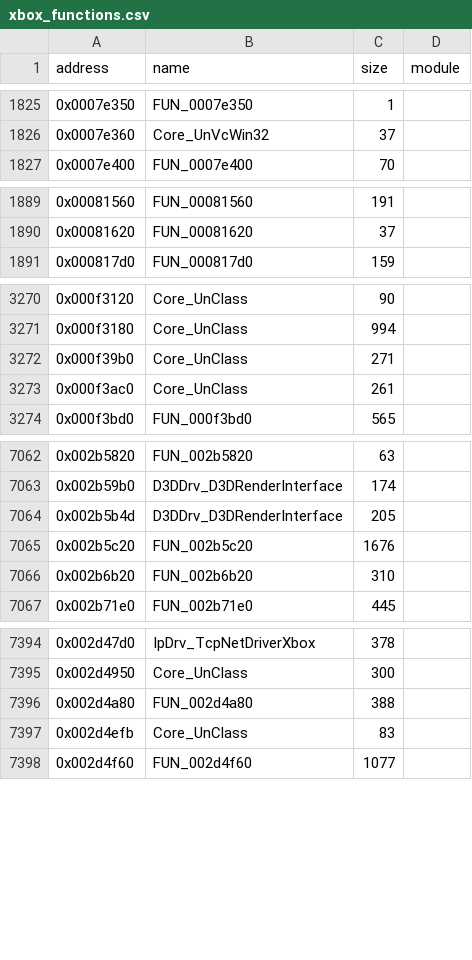
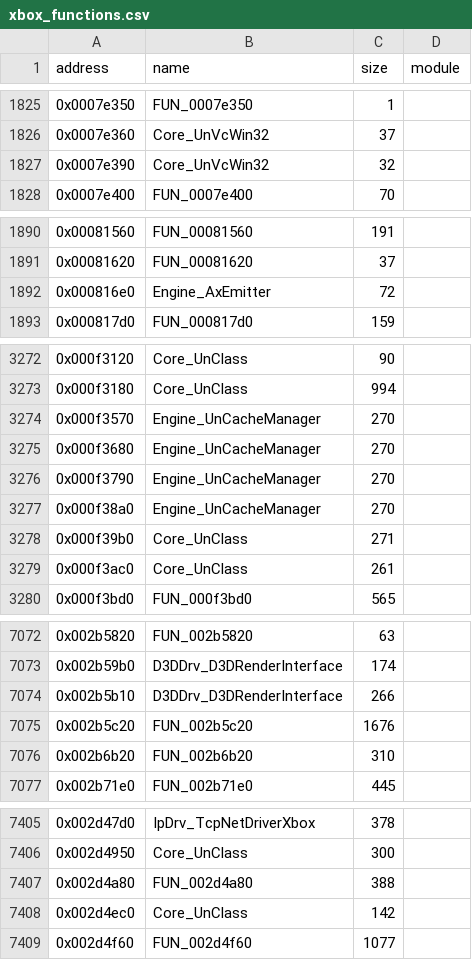
Before and after one commit to jkoehler11/stargate-alliance-decomp, a CSV file: symbols/xbox_functions.csv, drawn as a sheet; only a part is shown, gaps mark what is left out; removed rows and columns are numbered as before the commit, all else as after; the diff covers the shown part only; the diff names each change by its address in the sheet, - before the commit and + after, or states it on an @@ line.

Commit message:
native: seed entries by decoding the gap an assert site sits in

```diff
--- a/symbols/xbox_functions.csv
+++ b/symbols/xbox_functions.csv
+row 1827: 0x0007e390 | Core_UnVcWin32 | 32
+row 1892: 0x000816e0 | Engine_AxEmitter | 72
+row 3274: 0x000f3570 | Engine_UnCacheManager | 270
+row 3275: 0x000f3680 | Engine_UnCacheManager | 270
+row 3276: 0x000f3790 | Engine_UnCacheManager | 270
+row 3277: 0x000f38a0 | Engine_UnCacheManager | 270
-row 7064: 0x002b5b4d | D3DDrv_D3DRenderInterface | 205
+row 7074: 0x002b5b10 | D3DDrv_D3DRenderInterface | 266
-row 7397: 0x002d4efb | Core_UnClass | 83
+row 7408: 0x002d4ec0 | Core_UnClass | 142
```
Also changed, not shown: 6 added rows and 3 edited cells elsewhere in this file, inventory/xbe_block_seeds.csv, 12 other files.
